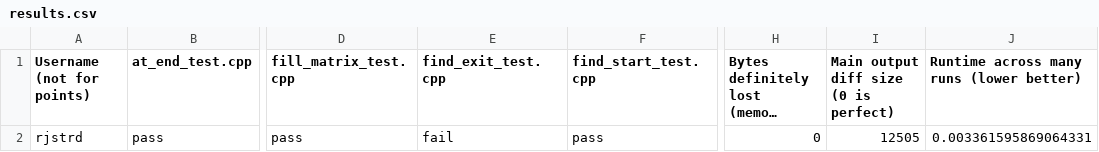
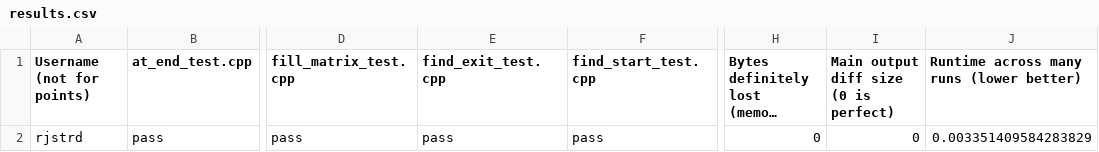
Before and after one commit to rspering/recursiveBacktrackingMaze, a CSV file: results.csv, drawn as a sheet; only a part is shown, gaps mark what is left out; long unchanged cells end in …; the diff names each change by its address in the sheet, - before the commit and + after, or states it on an @@ line.

```diff
--- a/results.csv
+++ b/results.csv
-E2 (find_exit_test.cpp): fail
+E2 (find_exit_test.cpp): pass
-I2: 12505
+I2: 0
-J2: 0.003361595869064331
+J2: 0.003351409584283829
```
Also changed, not shown: 1 other file.
